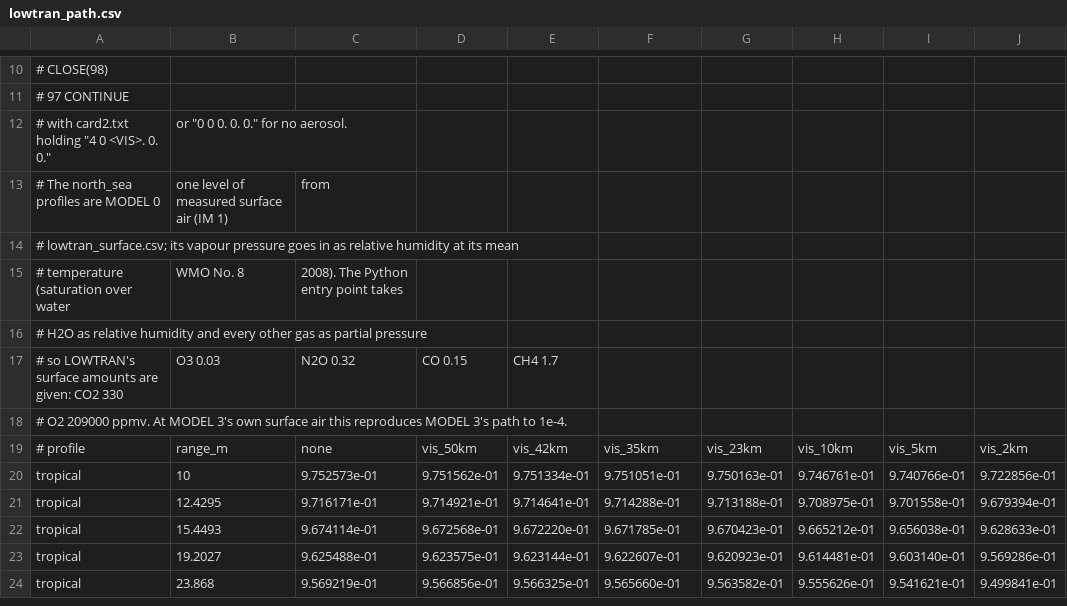
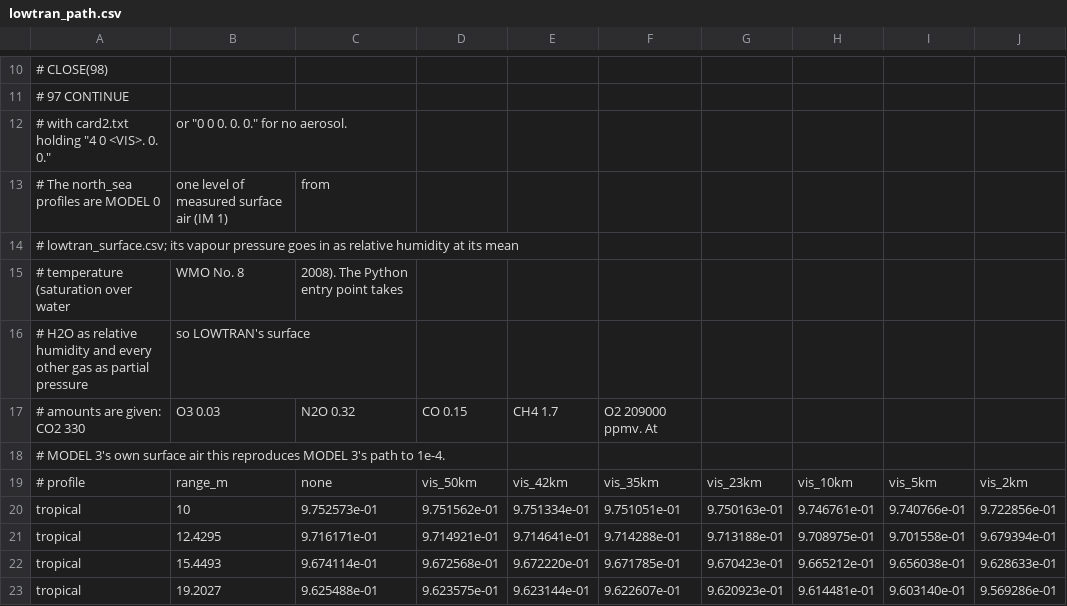
Before and after one commit to SEA-AI/seascape, a CSV file: seascape/data/lowtran_path.csv, drawn as a sheet; only a part is shown, gaps mark what is left out; the shorter side is filled out with more unchanged rows.

```diff
--- a/seascape/data/lowtran_path.csv
+++ b/seascape/data/lowtran_path.csv
@@ -15,5 +15,5 @@
 # temperature (saturation over water, WMO No. 8, 2008). The Python entry point takes
-# H2O as relative humidity and every other gas as partial pressure,
-# so LOWTRAN's surface amounts are given: CO2 330, O3 0.03, N2O 0.32, CO 0.15, CH4 1.7,
-# O2 209000 ppmv. At MODEL 3's own surface air this reproduces MODEL 3's path to 1e-4.
+# H2O as relative humidity and every other gas as partial pressure, so LOWTRAN's surface
+# amounts are given: CO2 330, O3 0.03, N2O 0.32, CO 0.15, CH4 1.7, O2 209000 ppmv. At
+# MODEL 3's own surface air this reproduces MODEL 3's path to 1e-4.
 # profile,range_m,none,vis_50km,vis_42km,vis_35km,vis_23km,vis_10km,vis_5km,vis_2km
```
Also changed, not shown: 4 other files.
